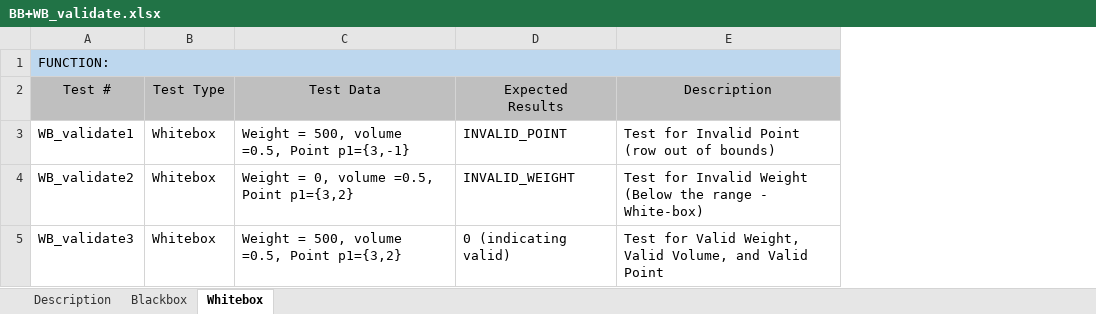
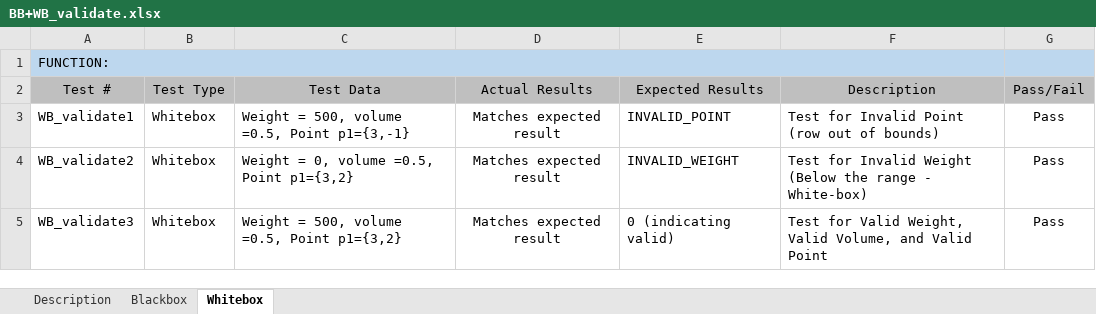
Before and after one commit to IrishBanga/DeliverySystemOptimization, an Excel workbook: Documents/Testing/TestsDocuments/BB+WB_validate.xlsx, sheet Whitebox, drawn as a sheet; values as stored, in another font and other column widths than the file's, no borders; addresses are those after the commit; ↵ is a line break in a cell; the diff names each change by its address in the sheet, - before the commit and + after, or states it on an @@ line.

```diff
--- a/Documents/Testing/TestsDocuments/BB+WB_validate.xlsx (sheet Whitebox)
+++ b/Documents/Testing/TestsDocuments/BB+WB_validate.xlsx (sheet Whitebox)
+column D (Actual Results), rows 3-5: all Matches expected result
+column G (Pass/Fail), rows 3-5: all Pass
-E2: Expected ↵ Results
+E2: Expected Results
```
Also changed, not shown: sheet Blackbox.
